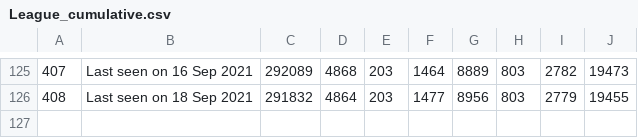
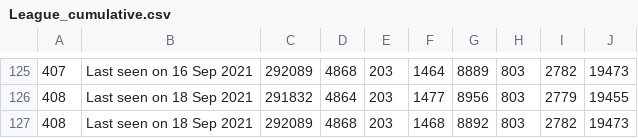
Before and after one commit to huyvuong/scrape-automation, a CSV file: League_cumulative.csv, drawn as a sheet; only a part is shown, gaps mark what is left out.

```diff
--- a/League_cumulative.csv
+++ b/League_cumulative.csv
@@ -126 +126,2 @@
 408,Last seen on 18 Sep 2021,291832,4864,203,1477,8956,803,2779,19455
+408,Last seen on 18 Sep 2021,292089,4868,203,1468,8892,803,2782,19473
```
Also changed, not shown: 1 other file.
